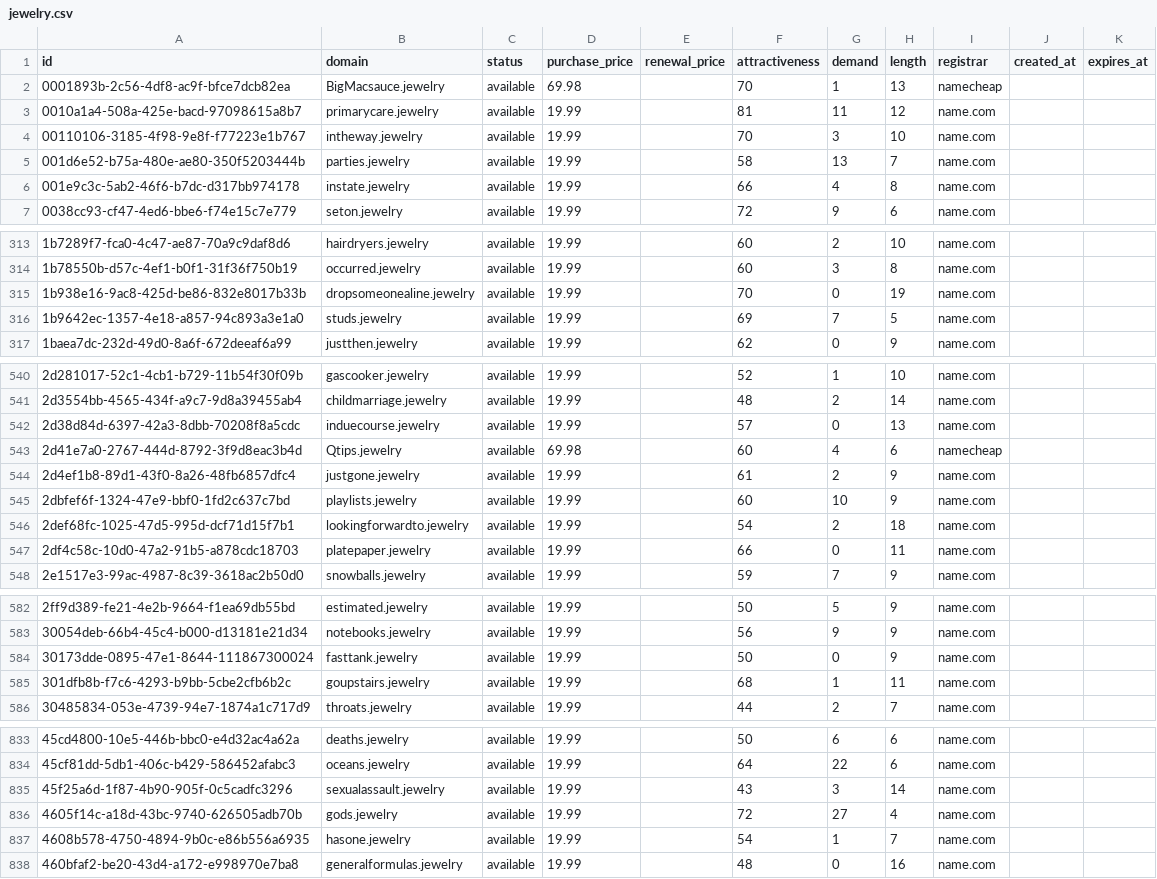
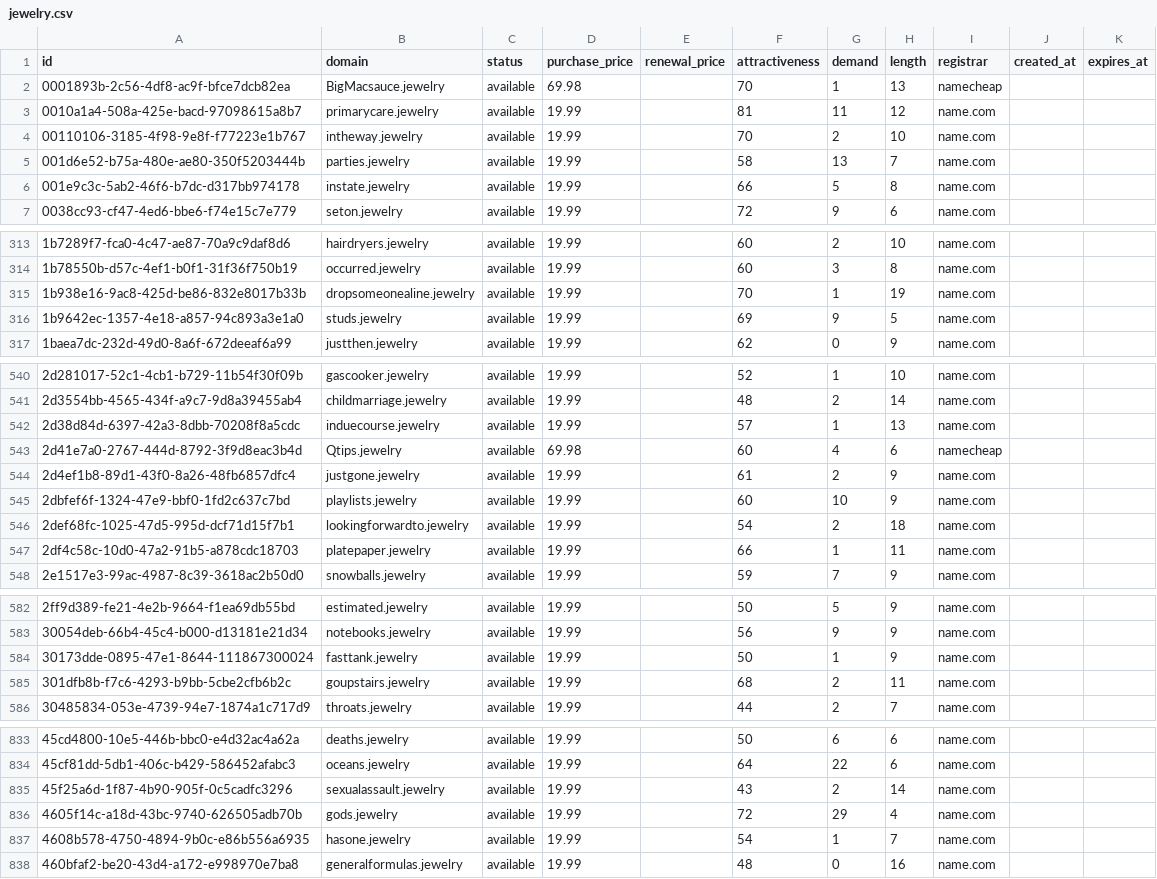
Before and after one commit to UniqueDomains/jewelry-oneword-domains, a CSV file: jewelry.csv, drawn as a sheet; only a part is shown, gaps mark what is left out; the diff covers the shown part only.

Commit message:
Domains update

```diff
--- a/jewelry.csv
+++ b/jewelry.csv
@@ -3,5 +3,5 @@ id,domain,status,purchase_price,renewal_price,attractiveness,demand,length,regis
 0010a1a4-508a-425e-bacd-97098615a8b7,primarycare.jewelry,available,19.99,,81,11,12,name.com,,
-00110106-3185-4f98-9e8f-f77223e1b767,intheway.jewelry,available,19.99,,70,3,10,name.com,,
+00110106-3185-4f98-9e8f-f77223e1b767,intheway.jewelry,available,19.99,,70,2,10,name.com,,
 001d6e52-b75a-480e-ae80-350f5203444b,parties.jewelry,available,19.99,,58,13,7,name.com,,
-001e9c3c-5ab2-46f6-b7dc-d317bb974178,instate.jewelry,available,19.99,,66,4,8,name.com,,
+001e9c3c-5ab2-46f6-b7dc-d317bb974178,instate.jewelry,available,19.99,,66,5,8,name.com,,
 0038cc93-cf47-4ed6-bbe6-f74e15c7e779,seton.jewelry,available,19.99,,72,9,6,name.com,,
@@ -314,4 +314,4 @@ id,domain,status,purchase_price,renewal_price,attractiveness,demand,length,regis
 1b78550b-d57c-4ef1-b0f1-31f36f750b19,occurred.jewelry,available,19.99,,60,3,8,name.com,,
-1b938e16-9ac8-425d-be86-832e8017b33b,dropsomeonealine.jewelry,available,19.99,,70,0,19,name.com,,
-1b9642ec-1357-4e18-a857-94c893a3e1a0,studs.jewelry,available,19.99,,69,7,5,name.com,,
+1b938e16-9ac8-425d-be86-832e8017b33b,dropsomeonealine.jewelry,available,19.99,,70,1,19,name.com,,
+1b9642ec-1357-4e18-a857-94c893a3e1a0,studs.jewelry,available,19.99,,69,9,5,name.com,,
 1baea7dc-232d-49d0-8a6f-672deeaf6a99,justthen.jewelry,available,19.99,,62,0,9,name.com,,
@@ -541,3 +541,3 @@ id,domain,status,purchase_price,renewal_price,attractiveness,demand,length,regis
 2d3554bb-4565-434f-a9c7-9d8a39455ab4,childmarriage.jewelry,available,19.99,,48,2,14,name.com,,
-2d38d84d-6397-42a3-8dbb-70208f8a5cdc,induecourse.jewelry,available,19.99,,57,0,13,name.com,,
+2d38d84d-6397-42a3-8dbb-70208f8a5cdc,induecourse.jewelry,available,19.99,,57,1,13,name.com,,
 2d41e7a0-2767-444d-8792-3f9d8eac3b4d,Qtips.jewelry,available,69.98,,60,4,6,namecheap,,
@@ -546,3 +546,3 @@ id,domain,status,purchase_price,renewal_price,attractiveness,demand,length,regis
 2def68fc-1025-47d5-995d-dcf71d15f7b1,lookingforwardto.jewelry,available,19.99,,54,2,18,name.com,,
-2df4c58c-10d0-47a2-91b5-a878cdc18703,platepaper.jewelry,available,19.99,,66,0,11,name.com,,
+2df4c58c-10d0-47a2-91b5-a878cdc18703,platepaper.jewelry,available,19.99,,66,1,11,name.com,,
 2e1517e3-99ac-4987-8c39-3618ac2b50d0,snowballs.jewelry,available,19.99,,59,7,9,name.com,,
@@ -583,4 +583,4 @@ id,domain,status,purchase_price,renewal_price,attractiveness,demand,length,regis
 30054deb-66b4-45c4-b000-d13181e21d34,notebooks.jewelry,available,19.99,,56,9,9,name.com,,
-30173dde-0895-47e1-8644-111867300024,fasttank.jewelry,available,19.99,,50,0,9,name.com,,
-301dfb8b-f7c6-4293-b9bb-5cbe2cfb6b2c,goupstairs.jewelry,available,19.99,,68,1,11,name.com,,
+30173dde-0895-47e1-8644-111867300024,fasttank.jewelry,available,19.99,,50,1,9,name.com,,
+301dfb8b-f7c6-4293-b9bb-5cbe2cfb6b2c,goupstairs.jewelry,available,19.99,,68,2,11,name.com,,
 30485834-053e-4739-94e7-1874a1c717d9,throats.jewelry,available,19.99,,44,2,7,name.com,,
@@ -834,4 +834,4 @@ id,domain,status,purchase_price,renewal_price,attractiveness,demand,length,regis
 45cf81dd-5db1-406c-b429-586452afabc3,oceans.jewelry,available,19.99,,64,22,6,name.com,,
-45f25a6d-1f87-4b90-905f-0c5cadfc3296,sexualassault.jewelry,available,19.99,,43,3,14,name.com,,
-4605f14c-a18d-43bc-9740-626505adb70b,gods.jewelry,available,19.99,,72,27,4,name.com,,
+45f25a6d-1f87-4b90-905f-0c5cadfc3296,sexualassault.jewelry,available,19.99,,43,2,14,name.com,,
+4605f14c-a18d-43bc-9740-626505adb70b,gods.jewelry,available,19.99,,72,29,4,name.com,,
 4608b578-4750-4894-9b0c-e86b556a6935,hasone.jewelry,available,19.99,,54,1,7,name.com,,
```
Also changed, not shown: 30 edited cells elsewhere in this file, 4 other files.
